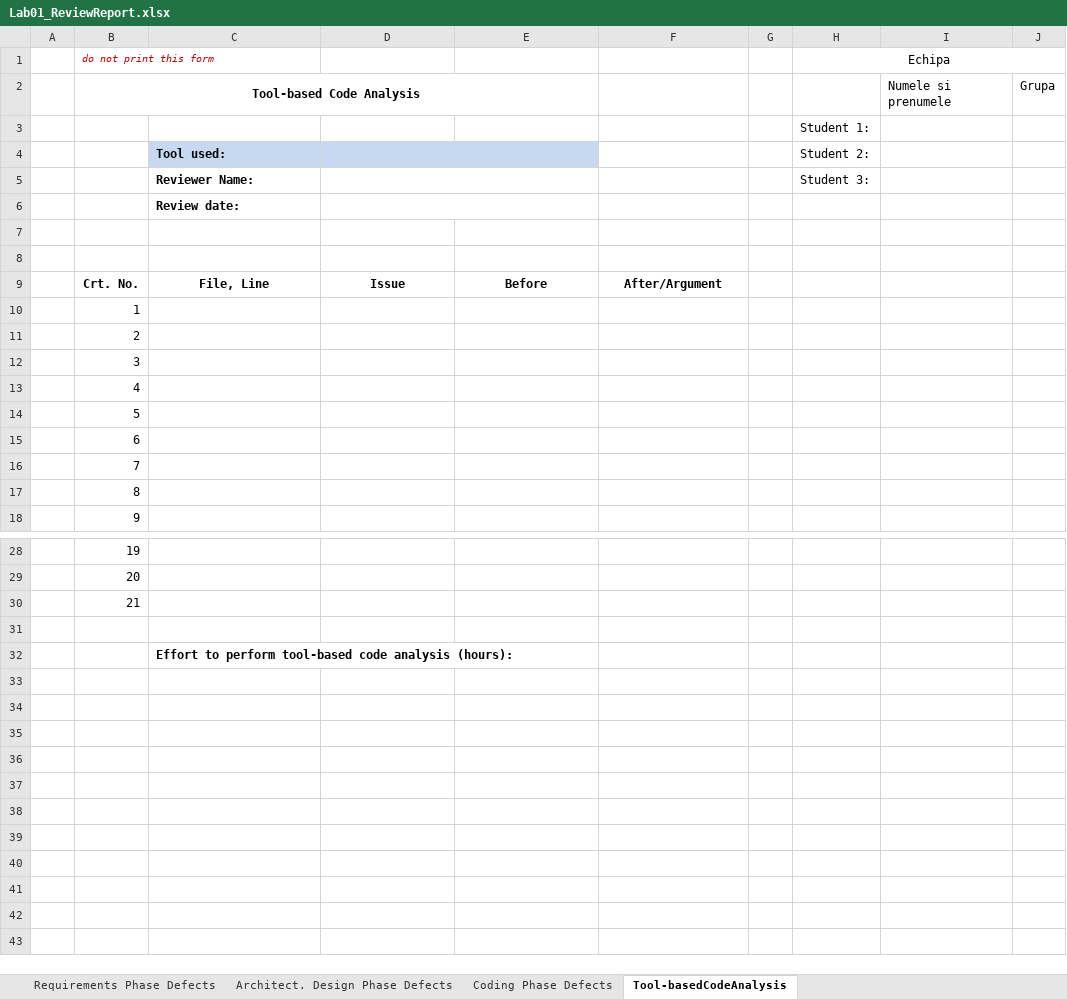
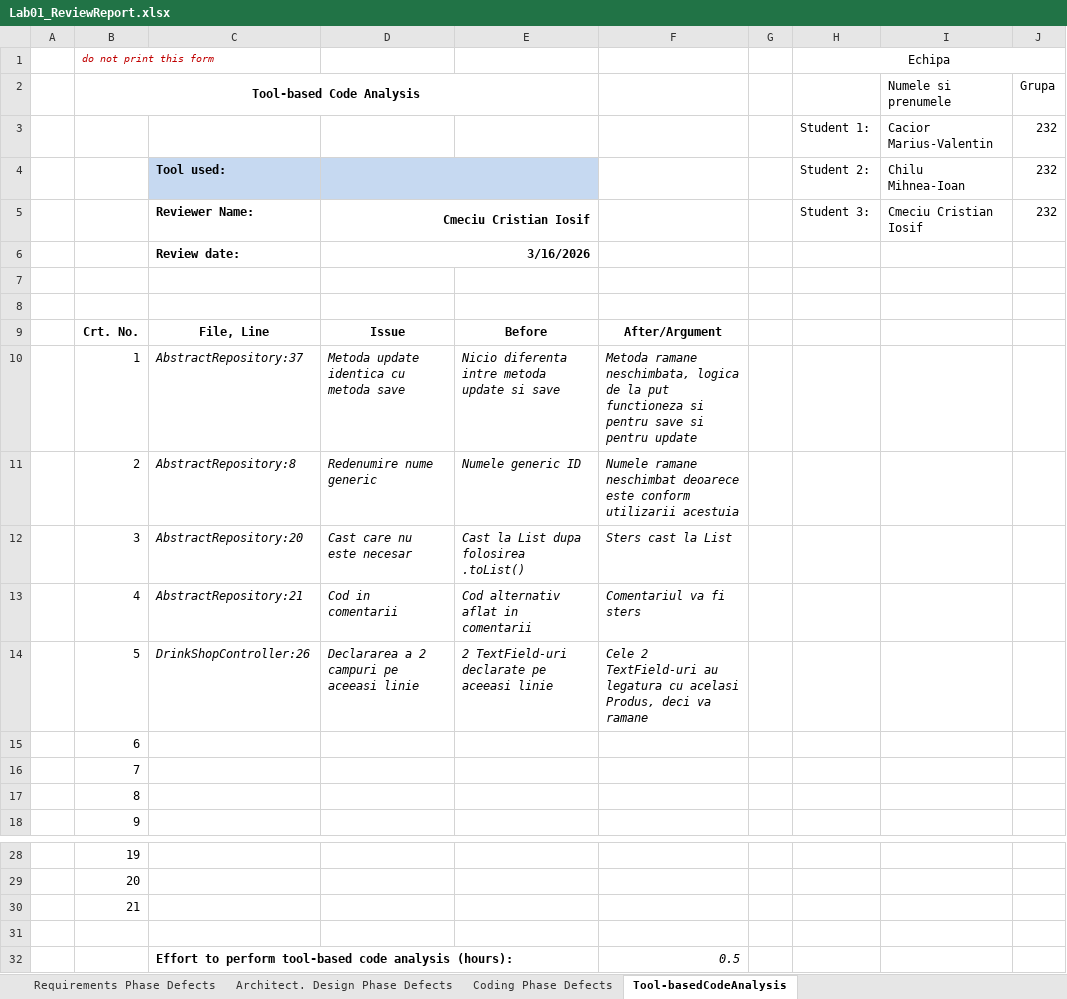
Before and after one commit to CMarius0/VVSS_Proiect, an Excel workbook: docs/Lab01/Lab01_ReviewReport.xlsx, sheet Tool-basedCodeAnalysis, drawn as a sheet; only a part is shown, gaps mark what is left out; values as stored, in another font and other column widths than the file's, no borders; removed rows and columns are numbered as before the commit, all else as after; the diff names each change by its address in the sheet, - before the commit and + after, or states it on an @@ line.

```diff
--- a/docs/Lab01/Lab01_ReviewReport.xlsx (sheet Tool-basedCodeAnalysis)
+++ b/docs/Lab01/Lab01_ReviewReport.xlsx (sheet Tool-basedCodeAnalysis)
-row 3:  |  |  |  |  |  |  | Student 1:
-row 4:  |  | Tool used: |  |  |  |  | Student 2:
-row 5:  |  | Reviewer Name: |  |  |  |  | Student 3:
-row 6:  |  | Review date:
+row 3:  |  |  |  |  |  |  | Student 1: | Cacior Marius-Valentin | 232
+row 4:  |  | Tool used: |  |  |  |  | Student 2: | Chilu Mihnea-Ioan | 232
+row 5:  |  | Reviewer Name: | Cmeciu Cristian Iosif |  |  |  | Student 3: | Cmeciu Cristian Iosif | 232
+row 6:  |  | Review date: | 3/16/2026
-C10: (empty)
+C10: AbstractRepository:37
-D10: (empty)
+D10: Metoda update identica cu metoda save
-E10: (empty)
+E10: Nicio diferenta intre metoda update si save
-F10: (empty)
+F10: Metoda ramane neschimbata, logica de la put functioneza si pentru save si pentru update
-C11: (empty)
+C11: AbstractRepository:8
-D11: (empty)
+D11: Redenumire nume generic
-E11: (empty)
+E11: Numele generic ID
-F11: (empty)
+F11: Numele ramane neschimbat deoarece este conform utilizarii acestuia
-C12: (empty)
+C12: AbstractRepository:20
-D12: (empty)
+D12: Cast care nu este necesar
-E12: (empty)
+E12: Cast la List dupa folosirea .toList()
-F12: (empty)
+F12: Sters cast la List
-C13: (empty)
+C13: AbstractRepository:21
-D13: (empty)
+D13: Cod in comentarii
-E13: (empty)
+E13: Cod alternativ aflat in comentarii
-F13: (empty)
+F13: Comentariul va fi sters
-C14: (empty)
+C14: DrinkShopController:26
-D14: (empty)
+D14: Declararea a 2 campuri pe aceeasi linie
-E14: (empty)
+E14: 2 TextField-uri declarate pe aceeasi linie
-F14: (empty)
+F14: Cele 2 TextField-uri au legatura cu acelasi Produs, deci va ramane
-F32: (empty)
+F32: 0.5
```
Also changed, not shown: 1 other file.
